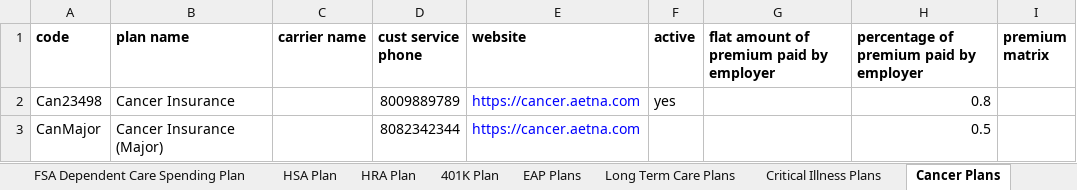
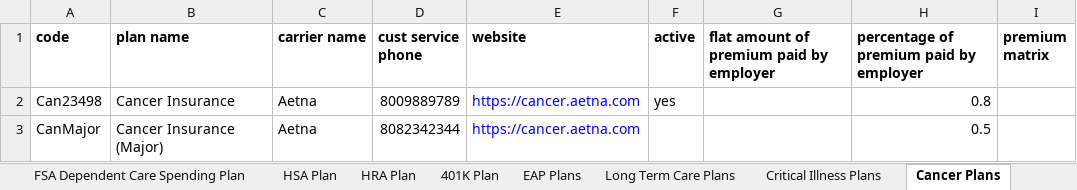
Before and after one commit to dtamez/perks, an Excel workbook: docs/data_import_example.xlsx, sheet Cancer Plans, drawn as a sheet; values as stored, in another font and other column widths than the file's, no borders; the diff names each change by its address in the sheet, - before the commit and + after, or states it on an @@ line.

```diff
--- a/docs/data_import_example.xlsx (sheet Cancer Plans)
+++ b/docs/data_import_example.xlsx (sheet Cancer Plans)
-C2:C3 (carrier name): (empty)
+C2:C3 (carrier name): Aetna
```
Also changed, not shown: sheet EAP Plans, sheet Parking and Transit Plans, sheet Identity Theft Plans, sheet Accident Plans, sheet Hospital Confinement Plans, other sheet tabs.
